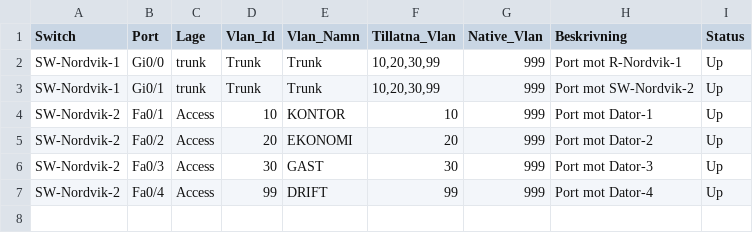
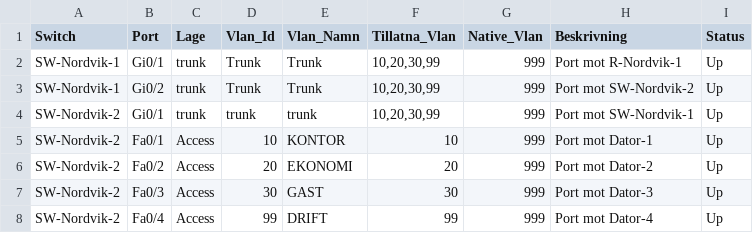
Before and after one commit to felixarvid2/Grupparbete-python-, a CSV file: vlan-tool/samples/ports.csv, drawn as a sheet.

Commit message:
uppdaterade ports.csv, dhcp.csv med rätt data och skapade devices.csv

```diff
--- a/vlan-tool/samples/ports.csv
+++ b/vlan-tool/samples/ports.csv
@@ -1,4 +1,5 @@
 Switch,Port,Lage,Vlan_Id,Vlan_Namn,Tillatna_Vlan,Native_Vlan,Beskrivning,Status
-SW-Nordvik-1,Gi0/0,trunk,Trunk,Trunk,"10,20,30,99",999,Port mot R-Nordvik-1,Up
-SW-Nordvik-1,Gi0/1,trunk,Trunk,Trunk,"10,20,30,99",999,Port mot SW-Nordvik-2,Up
+SW-Nordvik-1,Gi0/1,trunk,Trunk,Trunk,"10,20,30,99",999,Port mot R-Nordvik-1,Up
+SW-Nordvik-1,Gi0/2,trunk,Trunk,Trunk,"10,20,30,99",999,Port mot SW-Nordvik-2,Up
+SW-Nordvik-2,Gi0/1,trunk,trunk,trunk,"10,20,30,99",999,Port mot SW-Nordvik-1,Up
 SW-Nordvik-2,Fa0/1,Access,10,KONTOR,10,999,Port mot Dator-1,Up
```
